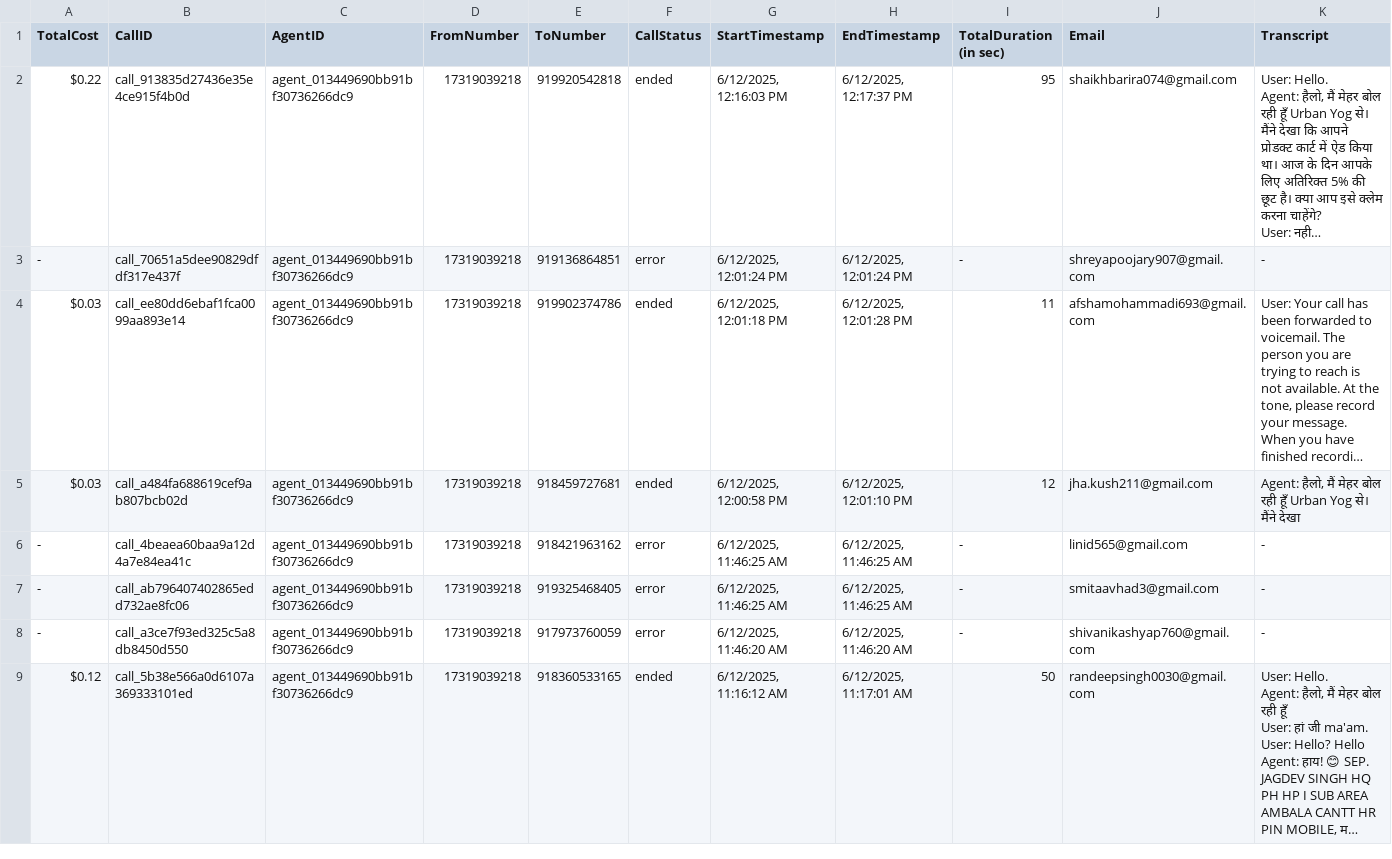
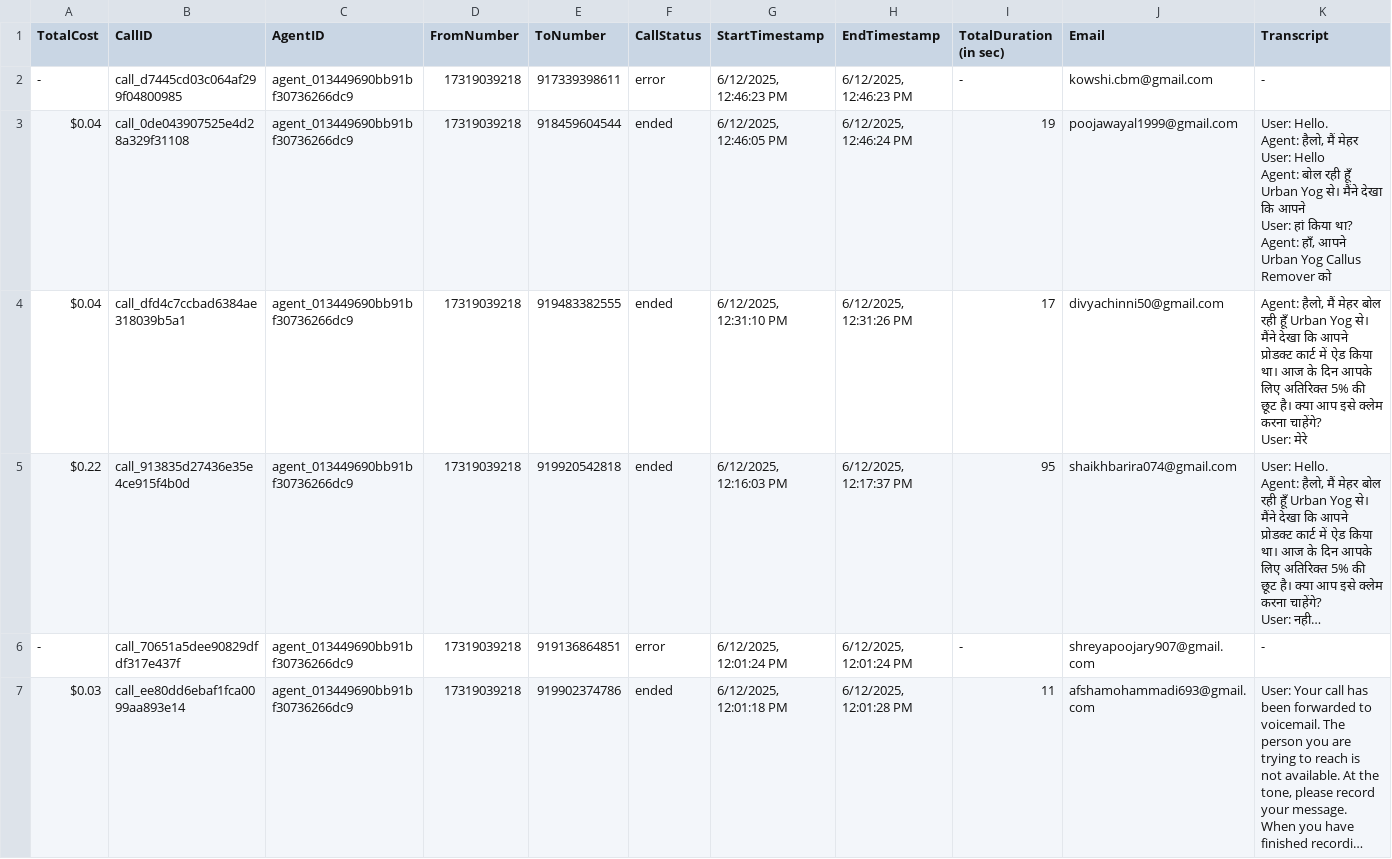
Before and after one commit to Urban-gabru-yog/Urban-Yog, a CSV file: data/call_data.csv, drawn as a sheet; only a part is shown; the shorter side is filled out with more unchanged rows; long unchanged cells end in …; rows hold the shown columns only; ↵ is a line break in a cell; the diff names each change by its address in the sheet, - before the commit and + after, or states it on an @@ line.

```diff
--- a/data/call_data.csv
+++ b/data/call_data.csv
+row 2: - | call_d7445cd03c064af299f04800985 | agent_013449690bb91bf30736266dc9 | 17319039218 | 917339398611 | error | 6/12/2025, 12:46:23 PM | 6/12/2025, 12:46:23 PM | - | kowshi.cbm@gmail.com | -
+row 3: $0.04 | call_0de043907525e4d28a329f31108 | agent_013449690bb91bf30736266dc9 | 17319039218 | 918459604544 | ended | 6/12/2025, 12:46:05 PM | 6/12/2025, 12:46:24 PM | 19 | poojawayal1999@gmail.com | User: Hello. ↵ Agent: हैलो, मैं मेहर ↵ User: Hello ↵ Agent: बोल रही हूँ Urban Yog से। मैंने देखा कि आपने ↵ User: हां किया था? ↵ Agent: हाँ, आपने Urban Yog Callus Remover को
+row 4: $0.04 | call_dfd4c7ccbad6384ae318039b5a1 | agent_013449690bb91bf30736266dc9 | 17319039218 | 919483382555 | ended | 6/12/2025, 12:31:10 PM | 6/12/2025, 12:31:26 PM | 17 | divyachinni50@gmail.com | Agent: हैलो, मैं मेहर बोल रही हूँ Urban Yog से। मैंने देखा कि आपने प्रोडक्ट कार्ट में ऐड किया था। आज के दिन आपके लिए अतिरिक्त 5% की छूट है। क्या आप इसे क्लेम करना चाहेंगे? ↵ User: मेरे
```
Also changed, not shown: data/merged_data.csv, 1 other file.
